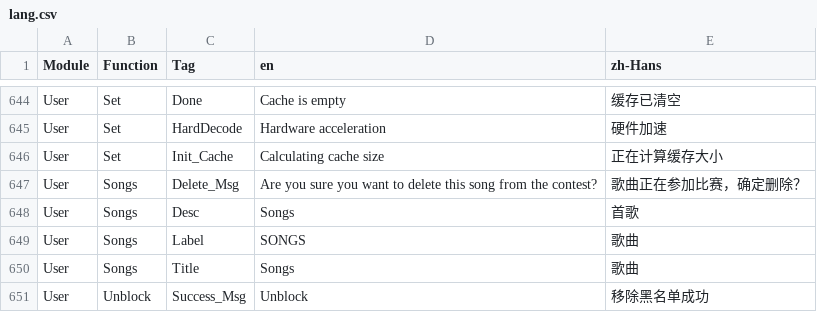
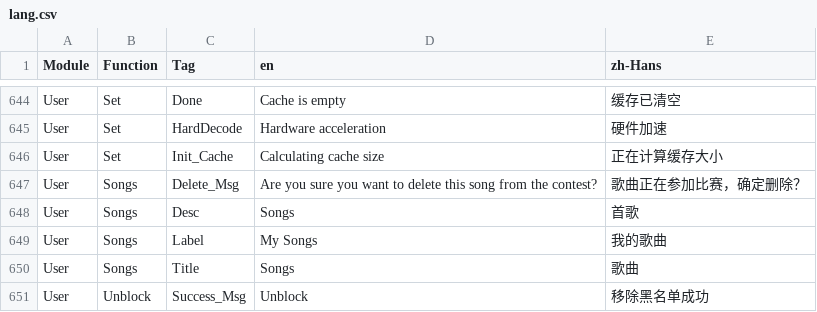
Before and after one commit to samspotlite/translation, a CSV file: lang.csv, drawn as a sheet; only a part is shown, gaps mark what is left out.

Commit message:
commit

```diff
--- a/lang.csv
+++ b/lang.csv
@@ -648,3 +648,3 @@ User,Songs,Delete_Msg,Are you sure you want to delete this song from the contest
 User,Songs,Desc,Songs,首歌
-User,Songs,Label,SONGS,歌曲
+User,Songs,Label,My Songs,我的歌曲
 User,Songs,Title,Songs,歌曲
```
